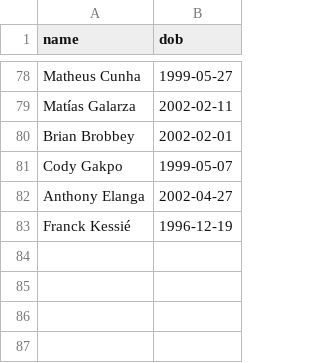
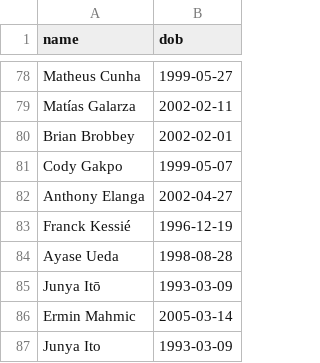
Before and after one commit to mhasan0137-ctrl/wc2026-pool, a CSV file: scorer_dobs.csv, drawn as a sheet; only a part is shown, gaps mark what is left out; the diff names each change by its address in the sheet, - before the commit and + after, or states it on an @@ line.

```diff
--- a/scorer_dobs.csv
+++ b/scorer_dobs.csv
+row 84: Ayase Ueda | 1998-08-28
+row 85: Junya Itō | 1993-03-09
+row 86: Ermin Mahmic | 2005-03-14
+row 87: Junya Ito | 1993-03-09
```
Also changed, not shown: 1 other file.
